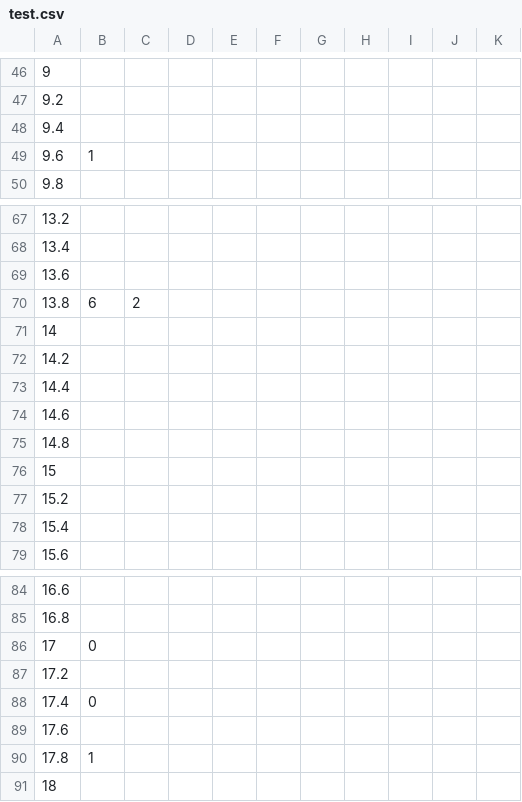
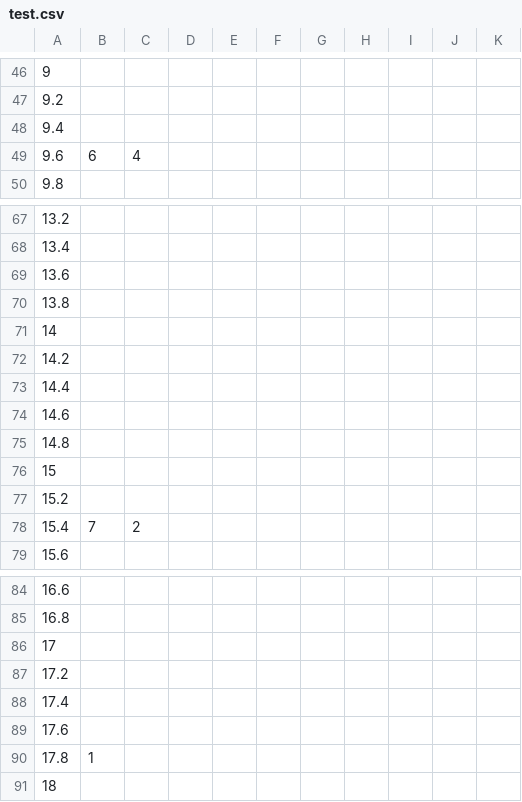
Before and after one commit to lzqxh/musicdash, a CSV file: Resources/songs/test.csv, drawn as a sheet; only a part is shown, gaps mark what is left out; the diff covers the shown part only.

```diff
--- a/Resources/songs/test.csv
+++ b/Resources/songs/test.csv
@@ -48,3 +48,3 @@
 9.4,,,,,,,,,,
-9.6,1,,,,,,,,,
+9.6,6,4,,,,,,,,
 9.8,,,,,,,,,,
@@ -69,3 +69,3 @@
 13.6,,,,,,,,,,
-13.8,6,2,,,,,,,,
+13.8,,,,,,,,,,
 14,,,,,,,,,,
@@ -77,3 +77,3 @@
 15.2,,,,,,,,,,
-15.4,,,,,,,,,,
+15.4,7,2,,,,,,,,
 15.6,,,,,,,,,,
@@ -85,5 +85,5 @@
 16.8,,,,,,,,,,
-17,0,,,,,,,,,
+17,,,,,,,,,,
 17.2,,,,,,,,,,
-17.4,0,,,,,,,,,
+17.4,,,,,,,,,,
 17.6,,,,,,,,,,
```
Also changed, not shown: 15 edited cells elsewhere in this file, 10 other files.
